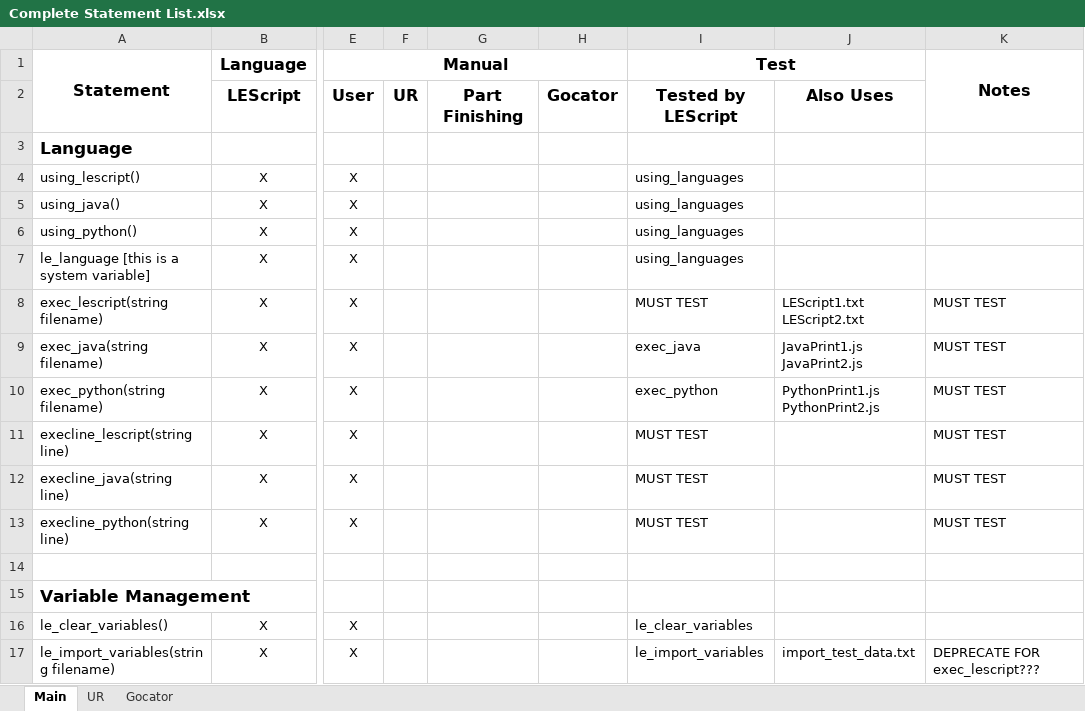
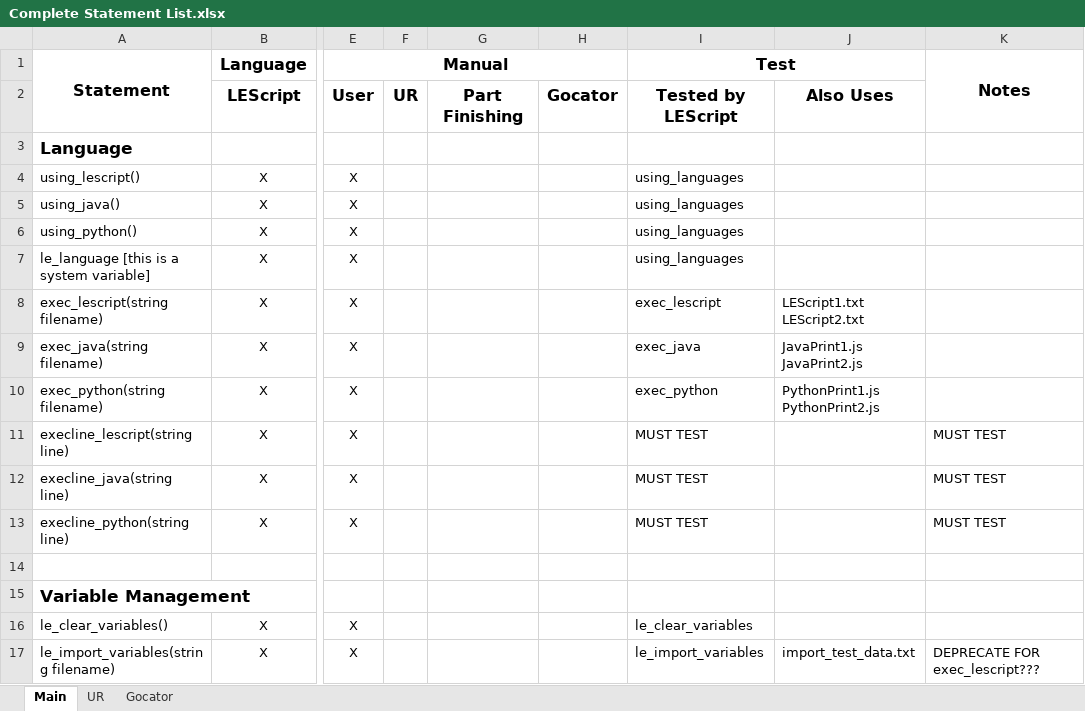
Before and after one commit to nedlecky/LEonard, an Excel workbook: MasterFiles/Documentation/Complete Statement List.xlsx, sheet Main, drawn as a sheet; only a part is shown, gaps mark what is left out; values as stored, in another font and other column widths than the file's, no borders; the diff names each change by its address in the sheet, - before the commit and + after, or states it on an @@ line.

Commit message:
Remove URL detection from all code windows. exec_lescript testing

```diff
--- a/MasterFiles/Documentation/Complete Statement List.xlsx (sheet Main)
+++ b/MasterFiles/Documentation/Complete Statement List.xlsx (sheet Main)
-I8 (Test): MUST TEST
+I8 (Test): exec_lescript
-K8:K10 (Notes): MUST TEST
+K8:K10 (Notes): (empty)
```
Also changed, not shown: 4 other files.
